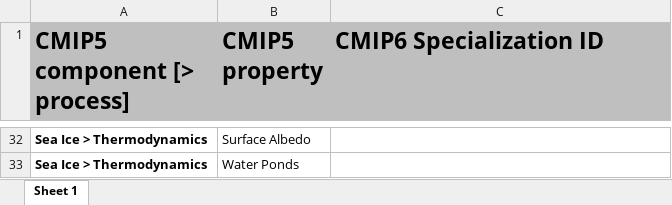
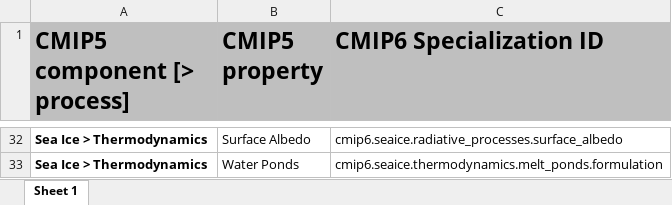
Before and after one commit to ES-DOC/cmip6-specializations-seaice, an Excel workbook: mappings/seaice-cmip5-to-cmip6-mappings.xlsx, sheet Sheet 1, drawn as a sheet; only a part is shown, gaps mark what is left out; values as stored, in another font and other column widths than the file's, no borders; the diff covers the shown part only; the diff names each change by its address in the sheet, - before the commit and + after, or states it on an @@ line.

Commit message:
cmip5 --> cmip6 mappings

```diff
--- a/mappings/seaice-cmip5-to-cmip6-mappings.xlsx (sheet Sheet 1)
+++ b/mappings/seaice-cmip5-to-cmip6-mappings.xlsx (sheet Sheet 1)
-C32 (CMIP6 Specialization ID): (empty)
+C32 (CMIP6 Specialization ID): cmip6.seaice.radiative_processes.surface_albedo
-C33 (CMIP6 Specialization ID): (empty)
+C33 (CMIP6 Specialization ID): cmip6.seaice.thermodynamics.melt_ponds.formulation
```
Also changed, not shown: 13 edited cells elsewhere in this sheet, 5 other files.
